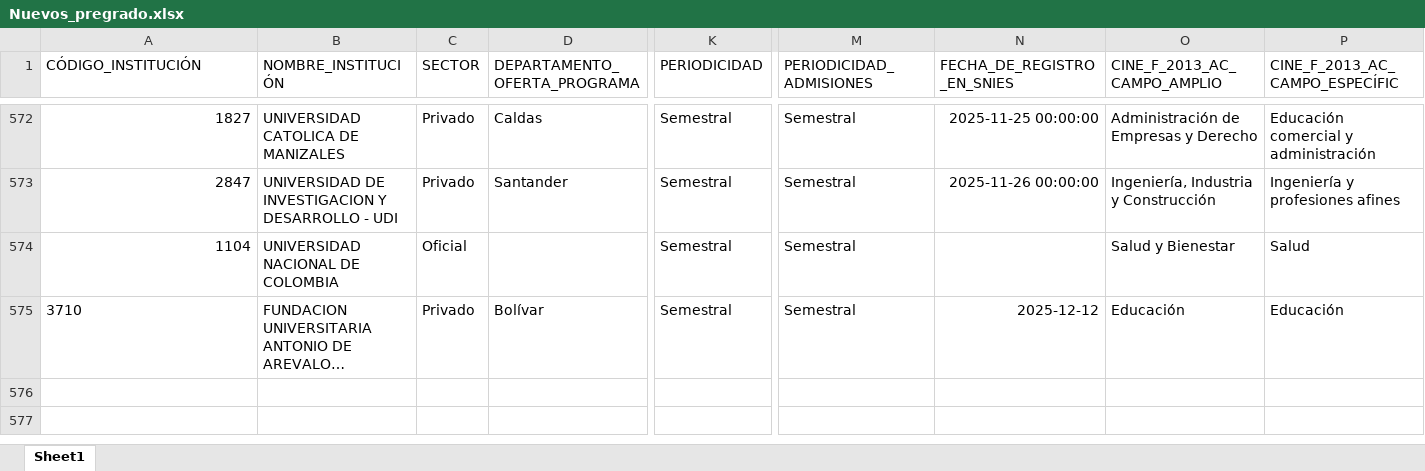
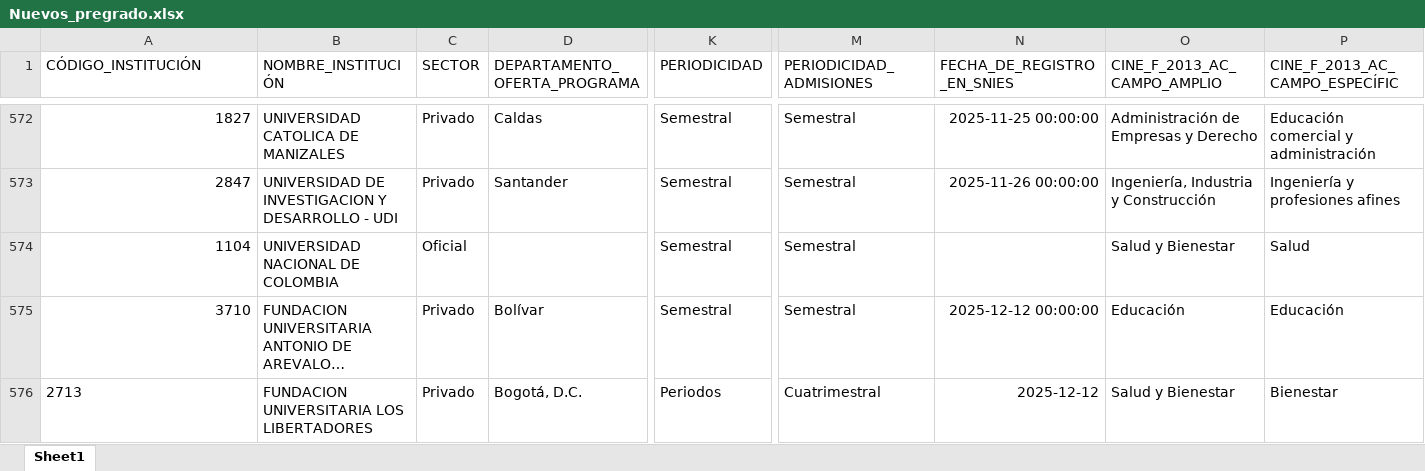
Before and after one commit to hasuarez32/snies-monitor, an Excel workbook: data/novedades/Nuevos_pregrado.xlsx, sheet Sheet1, drawn as a sheet; only a part is shown, gaps mark what is left out; long unchanged cells end in …; values as stored, in another font and other column widths than the file's, no borders; rows hold the shown columns only; the diff names each change by its address in the sheet, - before the commit and + after, or states it on an @@ line.

```diff
--- a/data/novedades/Nuevos_pregrado.xlsx (sheet Sheet1)
+++ b/data/novedades/Nuevos_pregrado.xlsx (sheet Sheet1)
-A575 alignment: left
+A575 alignment: right
-N575 (FECHA_DE_REGISTRO_EN_SNIES): 2025-12-12
+N575 (FECHA_DE_REGISTRO_EN_SNIES): 2025-12-12 00:00:00
+row 576: 2713 | FUNDACION UNIVERSITARIA LOS LIBERTADORES | Privado | Bogotá, D.C. | Periodos | Cuatrimestral | 2025-12-12 | Salud y Bienestar | Bienestar
```
Also changed, not shown: data/novedades/Inactivos_pregrado.xlsx, data/novedades/Modificados_pregrado.xlsx, 3 other files.
